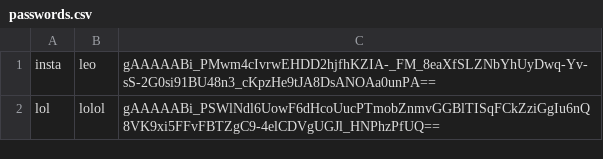
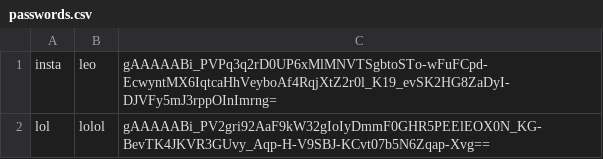
Before and after one commit to Leo190901/CS50P-Final-Project, a CSV file: passwords.csv, drawn as a sheet.

Commit message:
deleted decryption function, integrated encryption into load_passwords function

```diff
--- a/passwords.csv
+++ b/passwords.csv
@@ -1,2 +1,2 @@
-insta,leo,gAAAAABi_PMwm4cIvrwEHDD2hjfhKZIA-_FM_8eaXfSLZNbYhUyDwq-Yv-sS-2G0si91BU48n3_cKpzHe9tJA8DsANOAa0unPA==
-lol,lolol,gAAAAABi_PSWlNdl6UowF6dHcoUucPTmobZnmvGGBlTISqFCkZziGgIu6nQ8VK9xi5FFvFBTZgC9-4elCDVgUGJl_HNPhzPfUQ==
+insta,leo,gAAAAABi_PVPq3q2rD0UP6xMlMNVTSgbtoSTo-wFuFCpd-EcwyntMX6IqtcaHhVeyboAf4RqjXtZ2r0l_K19_evSK2HG8ZaDyI-DJVFy5mJ3rppOInImrng=
+lol,lolol,gAAAAABi_PV2gri92AaF9kW32gIoIyDmmF0GHR5PEElEOX0N_KG-BevTK4JKVR3GUvy_Aqp-H-V9SBJ-KCvt07b5N6Zqap-Xvg==
```
Also changed, not shown: 2 other files.
